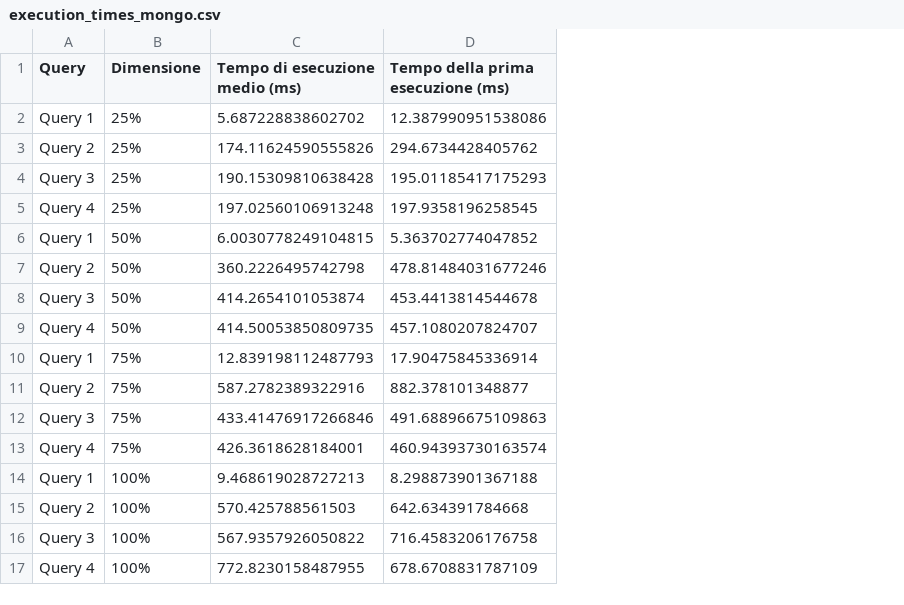
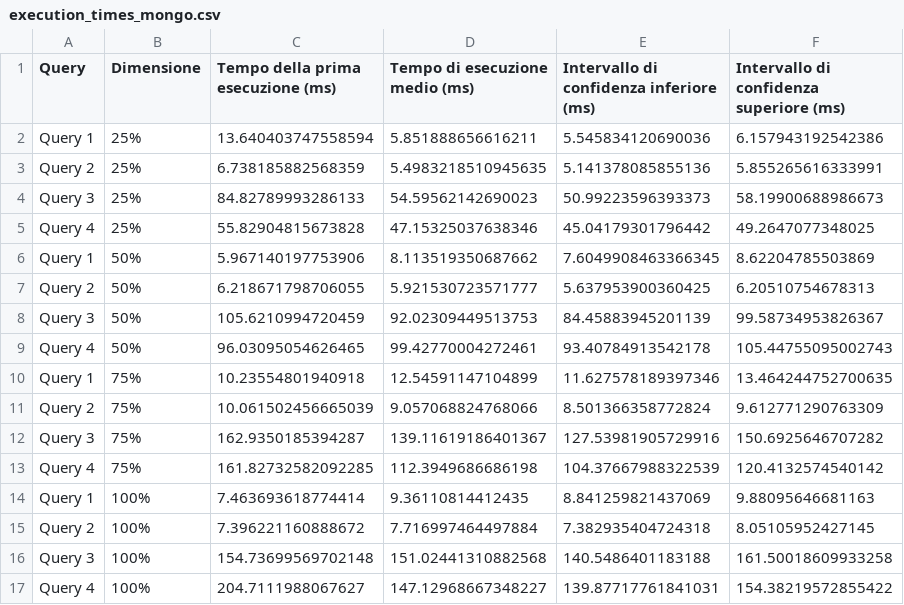
Before and after one commit to ddaavviiddee/progetto_db_nosql, a CSV file: execution_times_mongo.csv, drawn as a sheet; removed rows and columns are numbered as before the commit, all else as after; the diff names each change by its address in the sheet, - before the commit and + after, or states it on an @@ line.

```diff
--- a/execution_times_mongo.csv
+++ b/execution_times_mongo.csv
-column C (Tempo di esecuzione medio (ms)), rows 2-17: 5.687228838602702 | 174.11624590555826 | 190.15309810638428 | 197.02560106913248 | 6.0030778249104815 | 360.2226495742798 | 414.2654101053874 | 414.50053850809735 | 12.839198112487793 | 587.2782389322916 | 433.41476917266846 | 426.3618628184001 | 9.468619028727213 | 570.425788561503 | 567.9357926050822 | 772.8230158487955
+column D (Tempo di esecuzione medio (ms)), rows 2-17: 5.851888656616211 | 5.4983218510945635 | 54.59562142690023 | 47.15325037638346 | 8.113519350687662 | 5.921530723571777 | 92.02309449513753 | 99.42770004272461 | 12.54591147104899 | 9.057068824768066 | 139.11619186401367 | 112.3949686686198 | 9.36110814412435 | 7.716997464497884 | 151.02441310882568 | 147.12968667348227
+column E, rows 1-17: Intervallo di confidenza inferiore (ms) | 5.545834120690036 | 5.141378085855136 | 50.99223596393373 | 45.04179301796442 | 7.6049908463366345 | 5.637953900360425 | 84.45883945201139 | 93.40784913542178 | 11.627578189397346 | 8.501366358772824 | 127.53981905729916 | 104.37667988322539 | 8.841259821437069 | 7.382935404724318 | 140.5486401183188 | 139.87717761841031
+column F, rows 1-17: Intervallo di confidenza superiore (ms) | 6.157943192542386 | 5.855265616333991 | 58.19900688986673 | 49.2647077348025 | 8.62204785503869 | 6.20510754678313 | 99.58734953826367 | 105.44755095002743 | 13.464244752700635 | 9.612771290763309 | 150.6925646707282 | 120.4132574540142 | 9.88095646681163 | 8.05105952427145 | 161.50018609933258 | 154.38219572855422
-C2: 12.387990951538086
+C2: 13.640403747558594
-C3: 294.6734428405762
+C3: 6.738185882568359
-C4: 195.01185417175293
+C4: 84.82789993286133
-C5: 197.9358196258545
+C5: 55.82904815673828
-C6: 5.363702774047852
+C6: 5.967140197753906
-C7: 478.81484031677246
+C7: 6.218671798706055
-C8: 453.4413814544678
+C8: 105.6210994720459
-C9: 457.1080207824707
+C9: 96.03095054626465
-C10: 17.90475845336914
+C10: 10.23554801940918
-C11: 882.378101348877
+C11: 10.061502456665039
-C12: 491.68896675109863
+C12: 162.9350185394287
-C13: 460.94393730163574
+C13: 161.82732582092285
-C14: 8.298873901367188
+C14: 7.463693618774414
-C15: 642.634391784668
+C15: 7.396221160888672
-C16: 716.4583206176758
+C16: 154.73699569702148
-C17: 678.6708831787109
+C17: 204.7111988067627
```
Also changed, not shown: execution_times_neo4j.csv, 27 other files.
